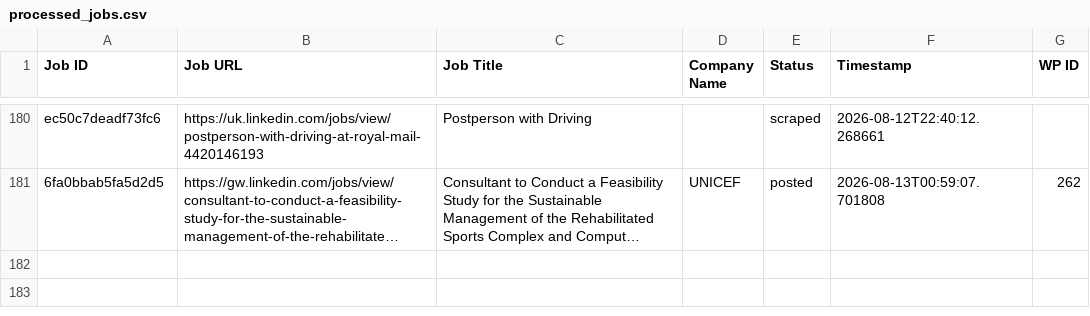
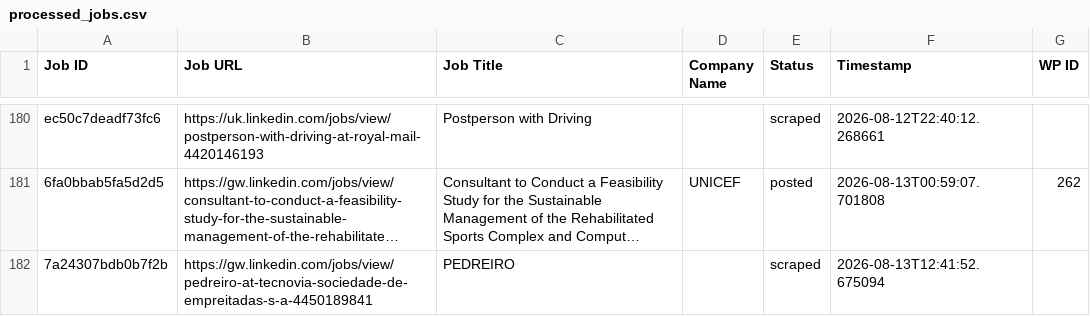
Before and after one commit to innovationinc2000/gw, a CSV file: processed_jobs.csv, drawn as a sheet; only a part is shown, gaps mark what is left out; long unchanged cells end in …; the diff names each change by its address in the sheet, - before the commit and + after, or states it on an @@ line.

```diff
--- a/processed_jobs.csv
+++ b/processed_jobs.csv
+row 182: 7a24307bdb0b7f2b | https://gw.linkedin.com/jobs/view/pedreiro-at-tecnovia-sociedade-de-empreitadas-s-a-4450189841 | PEDREIRO |  | scraped | 2026-08-13T12:41:52.675094
```
